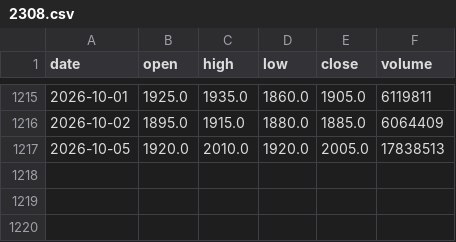
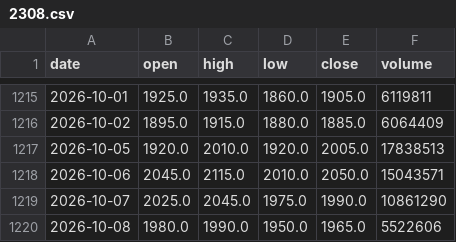
Before and after one commit to ShibaKen223/Investment-Project, a CSV file: data/history/2308.csv, drawn as a sheet; only a part is shown, gaps mark what is left out; the diff names each change by its address in the sheet, - before the commit and + after, or states it on an @@ line.

```diff
--- a/data/history/2308.csv
+++ b/data/history/2308.csv
+row 1218: 2026-10-06 | 2045.0 | 2115.0 | 2010.0 | 2050.0 | 15043571
+row 1219: 2026-10-07 | 2025.0 | 2045.0 | 1975.0 | 1990.0 | 10861290
+row 1220: 2026-10-08 | 1980.0 | 1990.0 | 1950.0 | 1965.0 | 5522606
```
Also changed, not shown: data/history/2330.csv, data/history/2345.csv, 57 other files.
